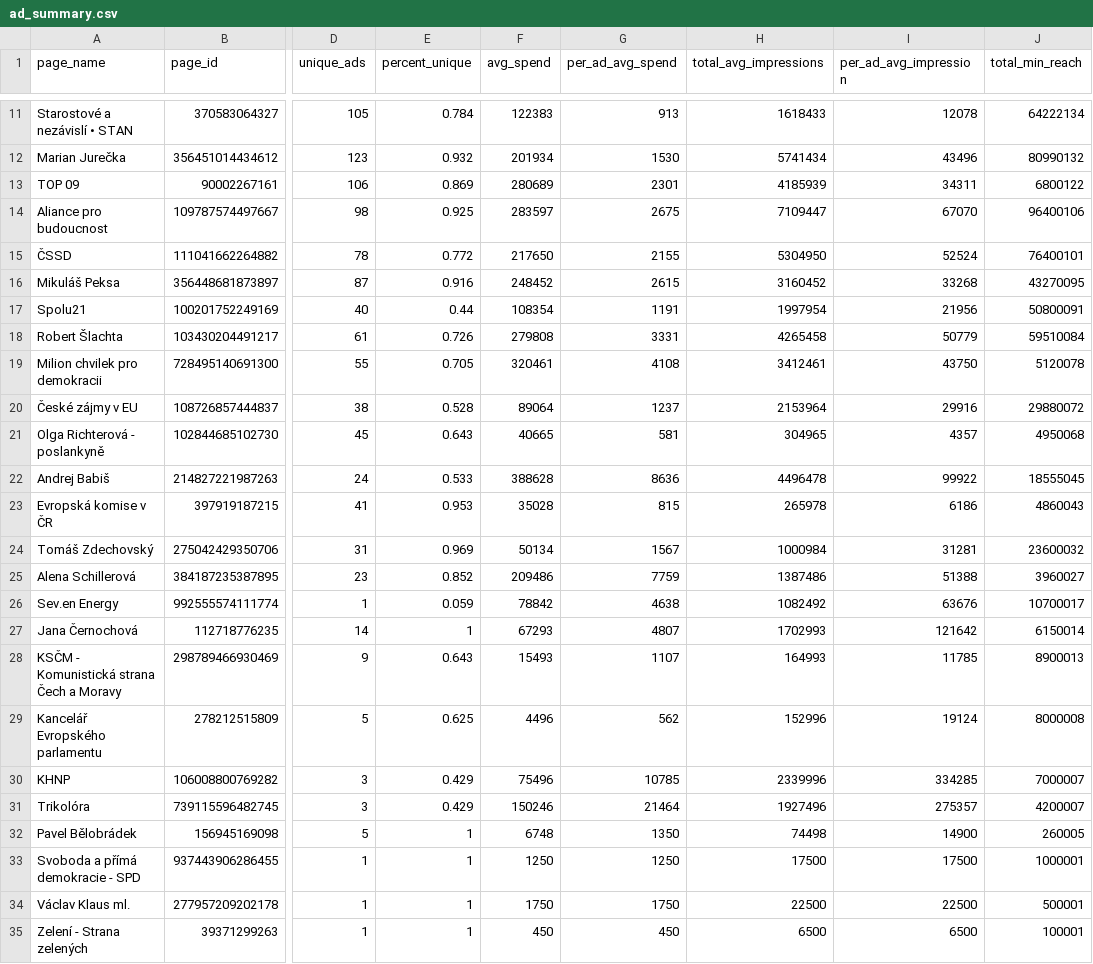
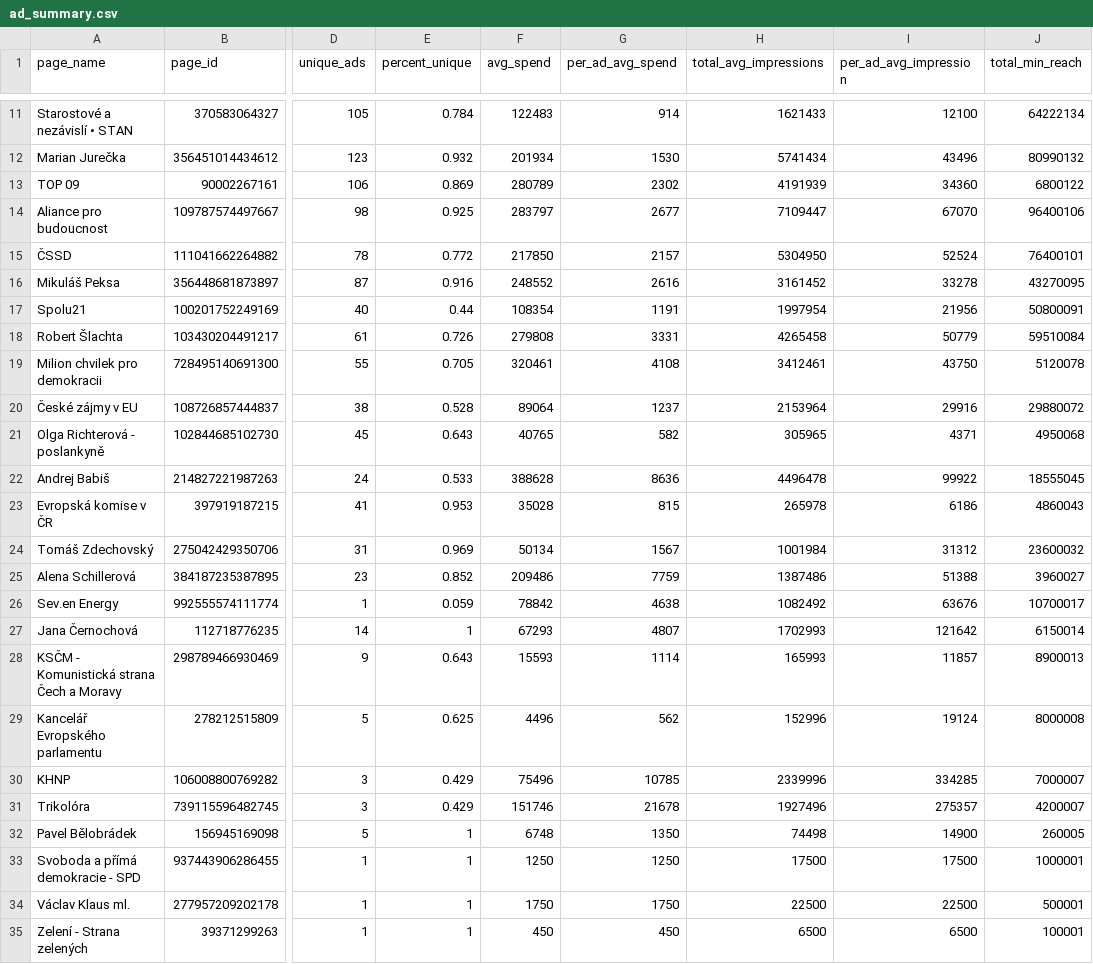
Before and after one commit to opop999/election_monitoring_fb_ads, a CSV file: data/summary_tables/ad_summary.csv, drawn as a sheet; only a part is shown, gaps mark what is left out; the diff covers the shown part only; the diff names each change by its address in the sheet, - before the commit and + after, or states it on an @@ line.

```diff
--- a/data/summary_tables/ad_summary.csv
+++ b/data/summary_tables/ad_summary.csv
-F11 (avg_spend): 122383
+F11 (avg_spend): 122483
-G11 (per_ad_avg_spend): 913
+G11 (per_ad_avg_spend): 914
-H11 (total_avg_impressions): 1618433
+H11 (total_avg_impressions): 1621433
-I11 (per_ad_avg_impression): 12078
+I11 (per_ad_avg_impression): 12100
-F13 (avg_spend): 280689
+F13 (avg_spend): 280789
-G13 (per_ad_avg_spend): 2301
+G13 (per_ad_avg_spend): 2302
-H13 (total_avg_impressions): 4185939
+H13 (total_avg_impressions): 4191939
-I13 (per_ad_avg_impression): 34311
+I13 (per_ad_avg_impression): 34360
-F14 (avg_spend): 283597
+F14 (avg_spend): 283797
-G14 (per_ad_avg_spend): 2675
+G14 (per_ad_avg_spend): 2677
-F15 (avg_spend): 217650
+F15 (avg_spend): 217850
-G15 (per_ad_avg_spend): 2155
+G15 (per_ad_avg_spend): 2157
-F16 (avg_spend): 248452
+F16 (avg_spend): 248552
-G16 (per_ad_avg_spend): 2615
+G16 (per_ad_avg_spend): 2616
-H16 (total_avg_impressions): 3160452
+H16 (total_avg_impressions): 3161452
-I16 (per_ad_avg_impression): 33268
+I16 (per_ad_avg_impression): 33278
-F21 (avg_spend): 40665
+F21 (avg_spend): 40765
-G21 (per_ad_avg_spend): 581
+G21 (per_ad_avg_spend): 582
-H21 (total_avg_impressions): 304965
+H21 (total_avg_impressions): 305965
-I21 (per_ad_avg_impression): 4357
+I21 (per_ad_avg_impression): 4371
-H24 (total_avg_impressions): 1000984
+H24 (total_avg_impressions): 1001984
-I24 (per_ad_avg_impression): 31281
+I24 (per_ad_avg_impression): 31312
-F28 (avg_spend): 15493
+F28 (avg_spend): 15593
-G28 (per_ad_avg_spend): 1107
+G28 (per_ad_avg_spend): 1114
-H28 (total_avg_impressions): 164993
+H28 (total_avg_impressions): 165993
-I28 (per_ad_avg_impression): 11785
+I28 (per_ad_avg_impression): 11857
-F31 (avg_spend): 150246
+F31 (avg_spend): 151746
-G31 (per_ad_avg_spend): 21464
+G31 (per_ad_avg_spend): 21678
```
Also changed, not shown: 29 edited cells elsewhere in this file, data/demographic_data.csv, data/region_data.csv, 13 other files.
